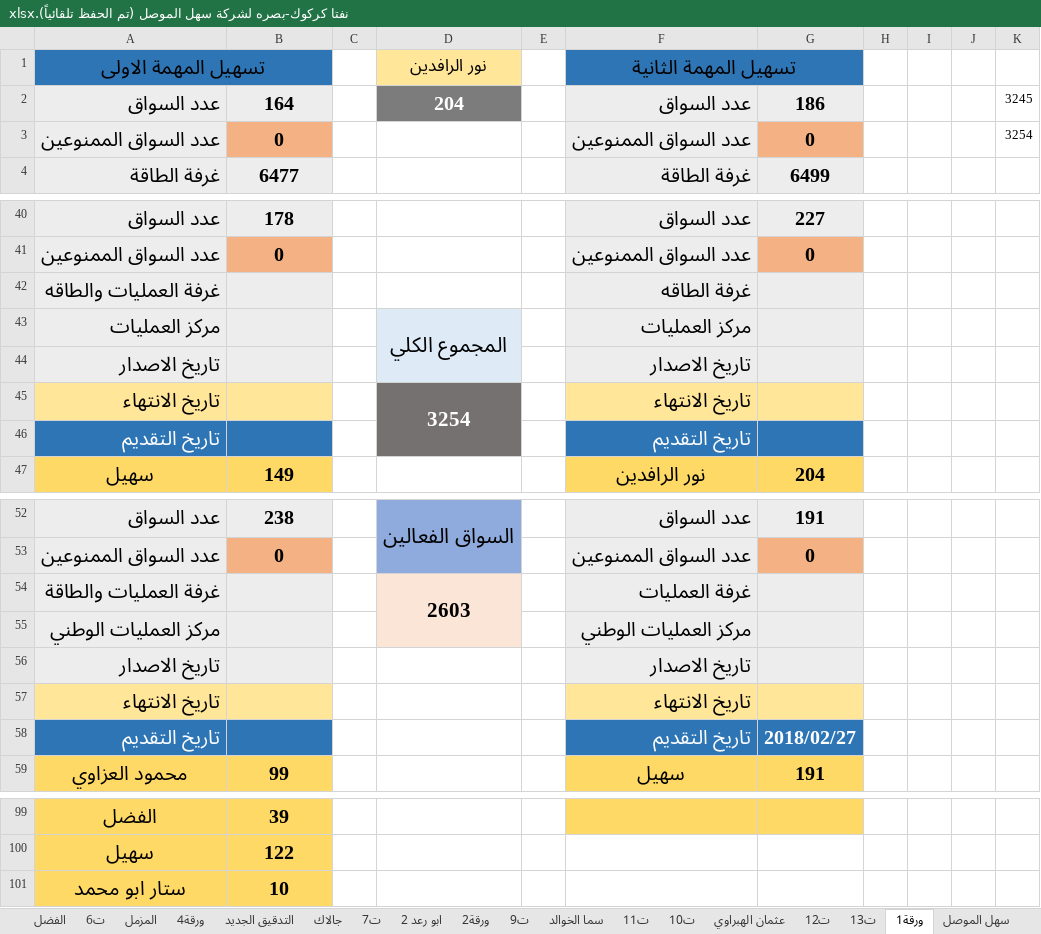
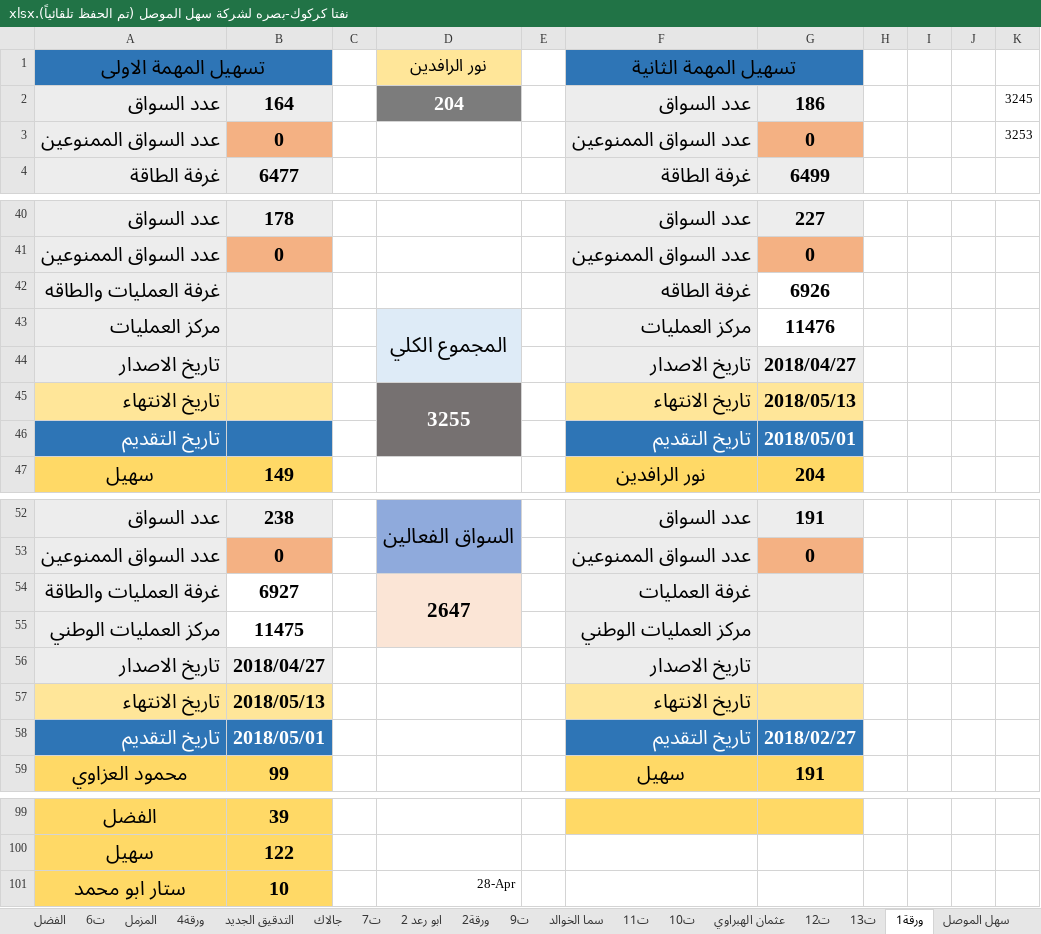
Before and after one commit to Ali-Rania/Naftha, an Excel workbook: نفتا كركوك-بصره لشركة سهل الموصل (تم الحفظ تلقائياً).xlsx, sheet ورقة1, drawn as a sheet; only a part is shown, gaps mark what is left out; values as stored, in another font and other column widths than the file's, no borders; the diff covers the shown part only; the diff names each change by its address in the sheet, - before the commit and + after, or states it on an @@ line.

```diff
--- a/نفتا كركوك-بصره لشركة سهل الموصل (تم الحفظ تلقائياً).xlsx (sheet ورقة1)
+++ b/نفتا كركوك-بصره لشركة سهل الموصل (تم الحفظ تلقائياً).xlsx (sheet ورقة1)
-K3: 3254
+K3: 3253
-G42: (empty)
+G42: 6926
-G42:G43 fill: #EDEDED
+G42:G43 fill: none
-G43: (empty)
+G43: 11476
-G44: (empty)
+G44: 2018/04/27
-D45 (نور الرافدين): 3254
+D45 (نور الرافدين): 3255
-G45: (empty)
+G45: 2018/05/13
-G46: (empty)
+G46: 2018/05/01
-B54: (empty)
+B54: 6927
-B54:B55 fill: #EDEDED
+B54:B55 fill: none
-D54 (نور الرافدين): 2603
+D54 (نور الرافدين): 2647
-B55: (empty)
+B55: 11475
-B56: (empty)
+B56: 2018/04/27
-B57: (empty)
+B57: 2018/05/13
-B58: (empty)
+B58: 2018/05/01
-D101 (نور الرافدين): (empty)
+D101 (نور الرافدين): 28-Apr
```
Also changed, not shown: 1 added row, 1 removed row, 23 edited cells and cell formats elsewhere in this sheet.
